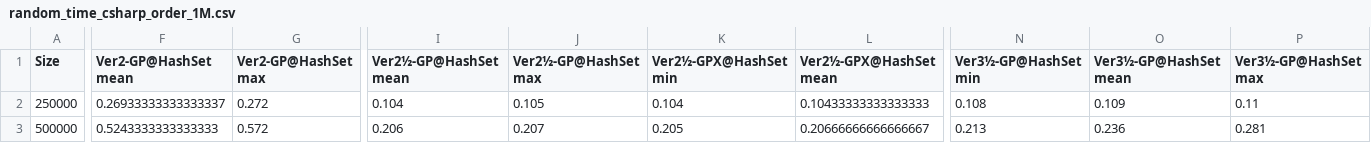
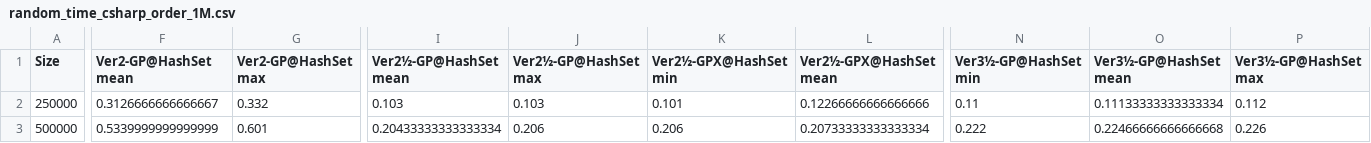
Before and after one commit to ssomers/Bron-Kerbosch, a CSV file: data/random_time_csharp_order_1M.csv, drawn as a sheet; only a part is shown, gaps mark what is left out; the diff covers the shown part only; the diff names each change by its address in the sheet, - before the commit and + after, or states it on an @@ line.

```diff
--- a/data/random_time_csharp_order_1M.csv
+++ b/data/random_time_csharp_order_1M.csv
-F2 (Ver2-GP@HashSet mean): 0.26933333333333337
+F2 (Ver2-GP@HashSet mean): 0.3126666666666667
-G2 (Ver2-GP@HashSet max): 0.272
+G2 (Ver2-GP@HashSet max): 0.332
-I2 (Ver2½-GP@HashSet mean): 0.104
+I2 (Ver2½-GP@HashSet mean): 0.103
-J2 (Ver2½-GP@HashSet max): 0.105
+J2 (Ver2½-GP@HashSet max): 0.103
-K2 (Ver2½-GPX@HashSet min): 0.104
+K2 (Ver2½-GPX@HashSet min): 0.101
-L2 (Ver2½-GPX@HashSet mean): 0.10433333333333333
+L2 (Ver2½-GPX@HashSet mean): 0.12266666666666666
-N2 (Ver3½-GP@HashSet min): 0.108
+N2 (Ver3½-GP@HashSet min): 0.11
-O2 (Ver3½-GP@HashSet mean): 0.109
+O2 (Ver3½-GP@HashSet mean): 0.11133333333333334
-P2 (Ver3½-GP@HashSet max): 0.11
+P2 (Ver3½-GP@HashSet max): 0.112
-F3 (Ver2-GP@HashSet mean): 0.5243333333333333
+F3 (Ver2-GP@HashSet mean): 0.5339999999999999
-G3 (Ver2-GP@HashSet max): 0.572
+G3 (Ver2-GP@HashSet max): 0.601
-I3 (Ver2½-GP@HashSet mean): 0.206
+I3 (Ver2½-GP@HashSet mean): 0.20433333333333334
-J3 (Ver2½-GP@HashSet max): 0.207
+J3 (Ver2½-GP@HashSet max): 0.206
-K3 (Ver2½-GPX@HashSet min): 0.205
+K3 (Ver2½-GPX@HashSet min): 0.206
-L3 (Ver2½-GPX@HashSet mean): 0.20666666666666667
+L3 (Ver2½-GPX@HashSet mean): 0.20733333333333334
-N3 (Ver3½-GP@HashSet min): 0.213
+N3 (Ver3½-GP@HashSet min): 0.222
-O3 (Ver3½-GP@HashSet mean): 0.236
+O3 (Ver3½-GP@HashSet mean): 0.22466666666666668
-P3 (Ver3½-GP@HashSet max): 0.281
+P3 (Ver3½-GP@HashSet max): 0.226
```
Also changed, not shown: 170 edited cells elsewhere in this file, data/random_time_csharp_order_100.csv, data/random_time_csharp_order_10k.csv, 28 other files.
